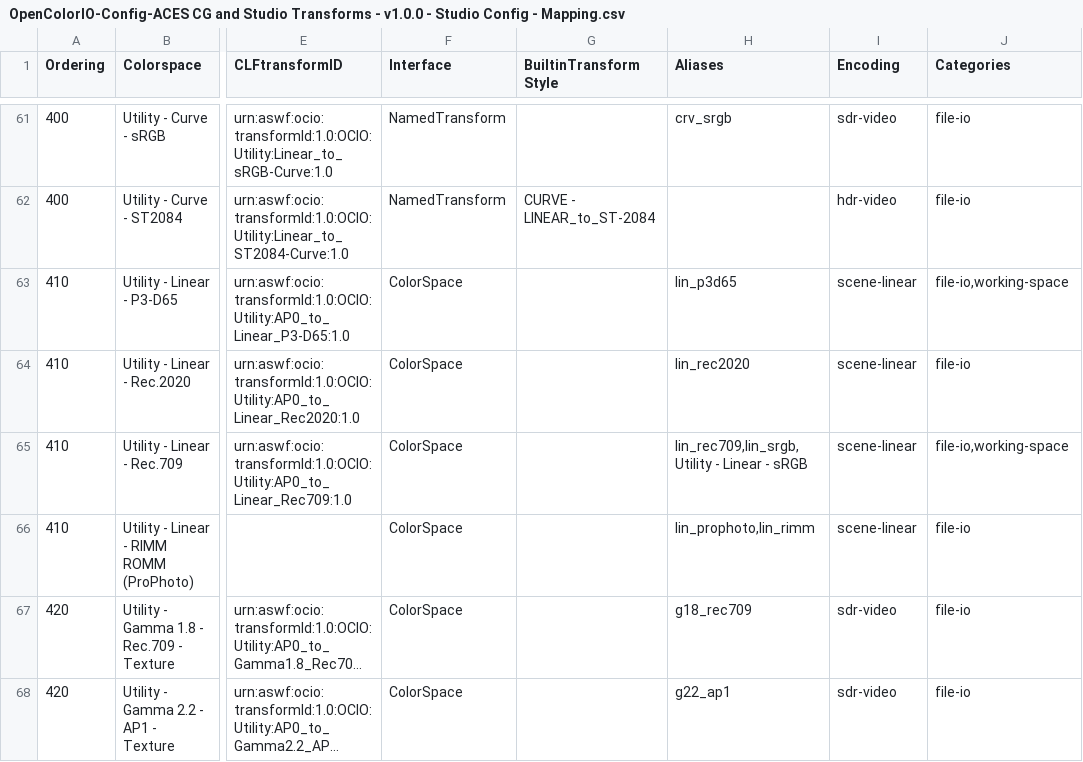
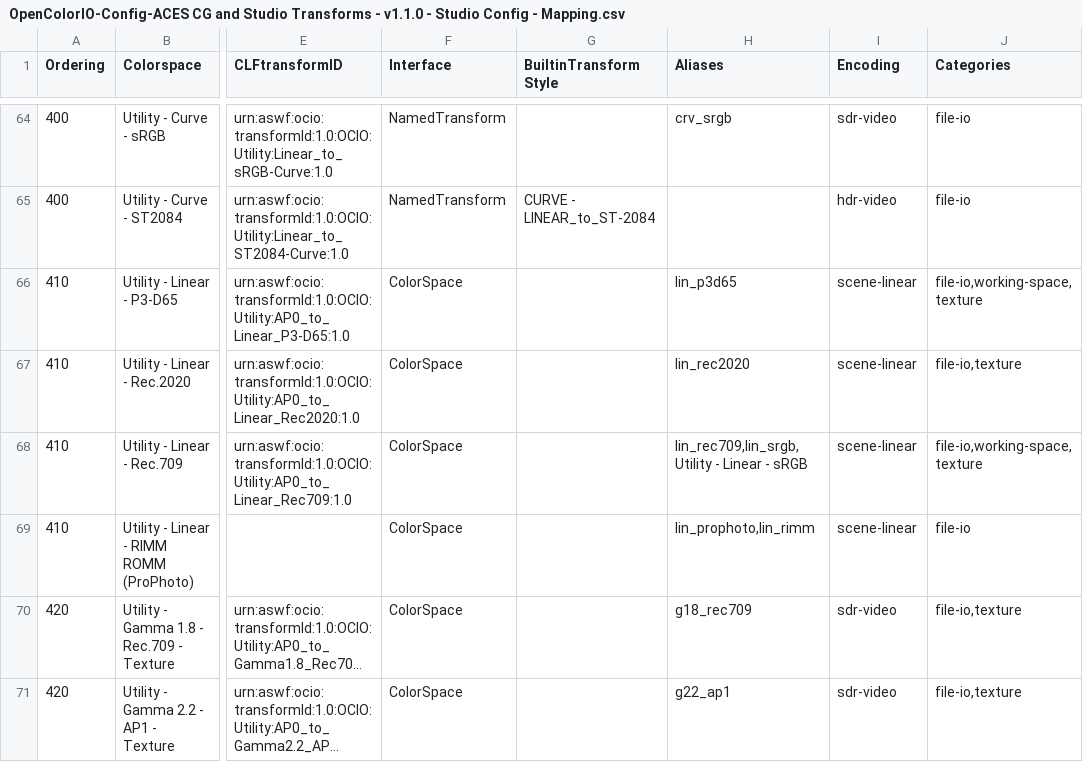
Before and after one commit to AcademySoftwareFoundation/OpenColorIO-Config-ACES, a CSV file: opencolorio_config_aces/config/studio/generate/resources/OpenColorIO-Config-ACES CG and Studio Transforms - v1.1.0 - Studio Config - Mapping.csv (was opencolorio_config_aces/config/studio/generate/resources/OpenColorIO-Config-ACES CG and Studio Transforms - v1.0.0 - Studio Config - Mapping.csv), drawn as a sheet; only a part is shown, gaps mark what is left out; long unchanged cells end in …; addresses are those after the commit; the diff covers the shown part only; the diff names each change by its address in the sheet, - before the commit and + after, or states it on an @@ line.

```diff
--- a/opencolorio_config_aces/config/studio/generate/resources/OpenColorIO-Config-ACES CG and Studio Transforms - v1.0.0 - Studio Config - Mapping.csv
+++ b/opencolorio_config_aces/config/studio/generate/resources/OpenColorIO-Config-ACES CG and Studio Transforms - v1.1.0 - Studio Config - Mapping.csv
-J66 (Categories): file-io,working-space
+J66 (Categories): file-io,working-space,texture
-J67 (Categories): file-io
+J67 (Categories): file-io,texture
-J68 (Categories): file-io,working-space
+J68 (Categories): file-io,working-space,texture
-J70:J71 (Categories): file-io
+J70:J71 (Categories): file-io,texture
```
Also changed, not shown: 3 added rows and 7 edited cells elsewhere in this file, 7 other files.
